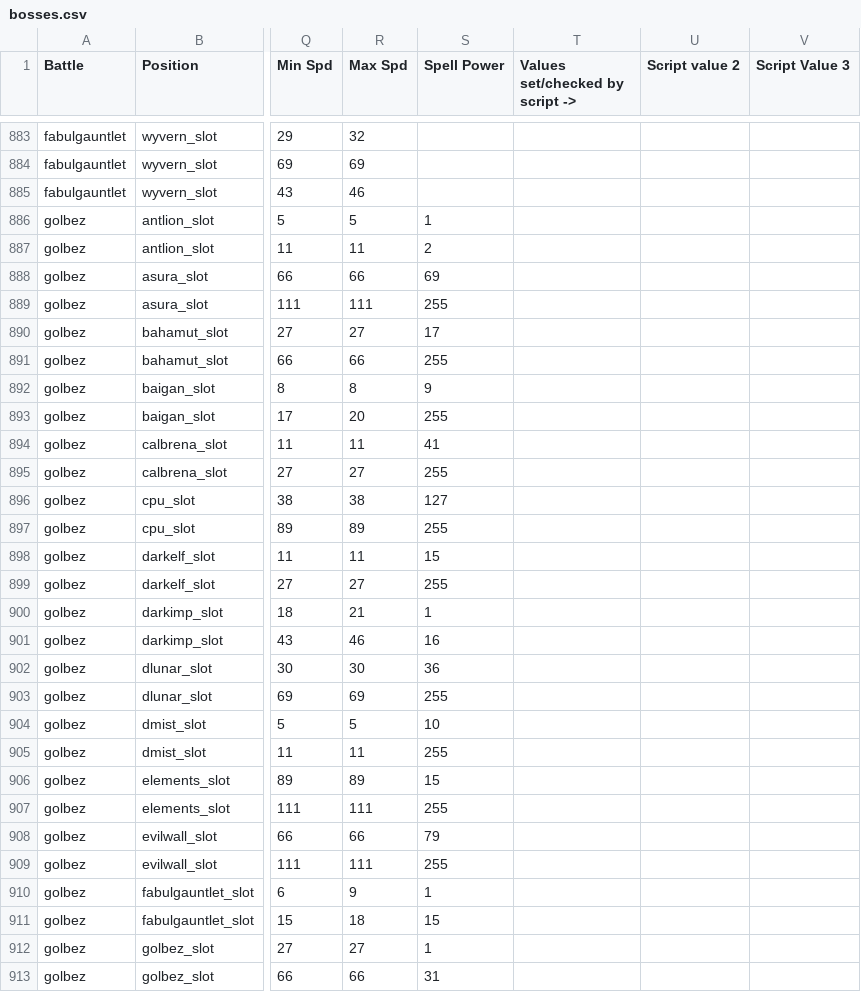
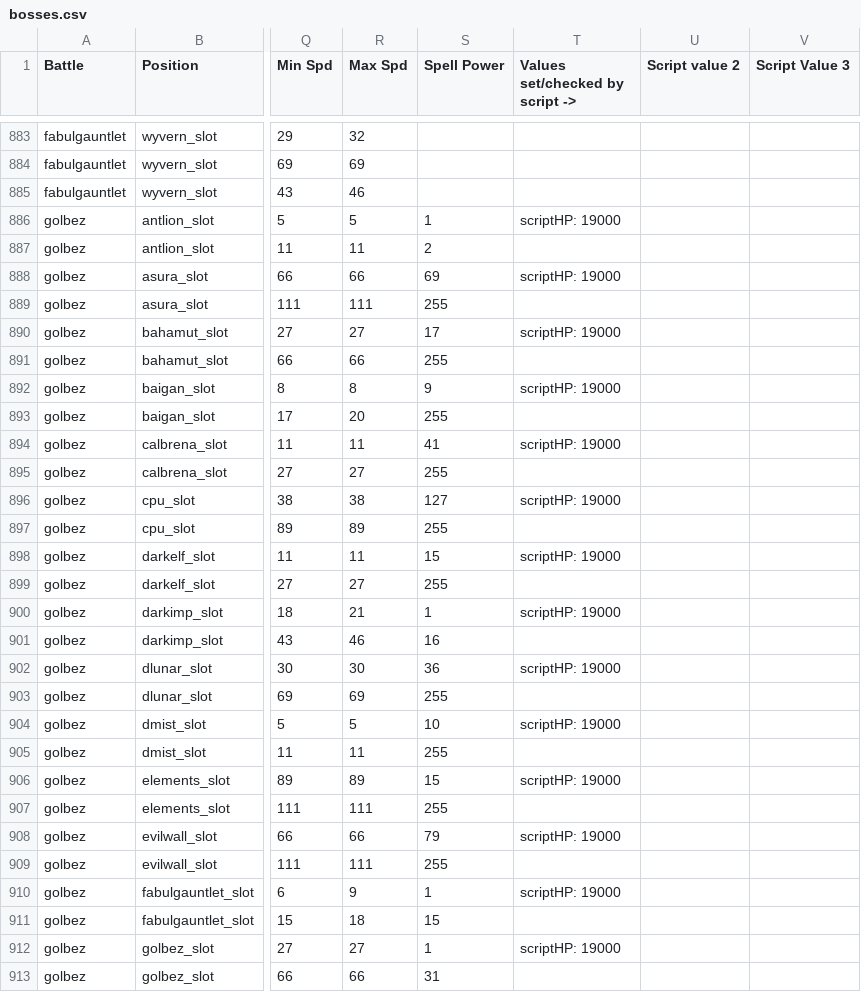
Before and after one commit to sg4e/FF4StatsLib, a CSV file: src/main/resources/bosses.csv, drawn as a sheet; only a part is shown, gaps mark what is left out; the diff covers the shown part only; the diff names each change by its address in the sheet, - before the commit and + after, or states it on an @@ line.

Commit message:
Add Golbez scriptHP values

```diff
--- a/src/main/resources/bosses.csv
+++ b/src/main/resources/bosses.csv
-T886 (Values set/checked by script ->): (empty)
+T886 (Values set/checked by script ->): scriptHP: 19000
-T888 (Values set/checked by script ->): (empty)
+T888 (Values set/checked by script ->): scriptHP: 19000
-T890 (Values set/checked by script ->): (empty)
+T890 (Values set/checked by script ->): scriptHP: 19000
-T892 (Values set/checked by script ->): (empty)
+T892 (Values set/checked by script ->): scriptHP: 19000
-T894 (Values set/checked by script ->): (empty)
+T894 (Values set/checked by script ->): scriptHP: 19000
-T896 (Values set/checked by script ->): (empty)
+T896 (Values set/checked by script ->): scriptHP: 19000
-T898 (Values set/checked by script ->): (empty)
+T898 (Values set/checked by script ->): scriptHP: 19000
-T900 (Values set/checked by script ->): (empty)
+T900 (Values set/checked by script ->): scriptHP: 19000
-T902 (Values set/checked by script ->): (empty)
+T902 (Values set/checked by script ->): scriptHP: 19000
-T904 (Values set/checked by script ->): (empty)
+T904 (Values set/checked by script ->): scriptHP: 19000
-T906 (Values set/checked by script ->): (empty)
+T906 (Values set/checked by script ->): scriptHP: 19000
-T908 (Values set/checked by script ->): (empty)
+T908 (Values set/checked by script ->): scriptHP: 19000
-T910 (Values set/checked by script ->): (empty)
+T910 (Values set/checked by script ->): scriptHP: 19000
-T912 (Values set/checked by script ->): (empty)
+T912 (Values set/checked by script ->): scriptHP: 19000
```
Also changed, not shown: 20 edited cells elsewhere in this file.
